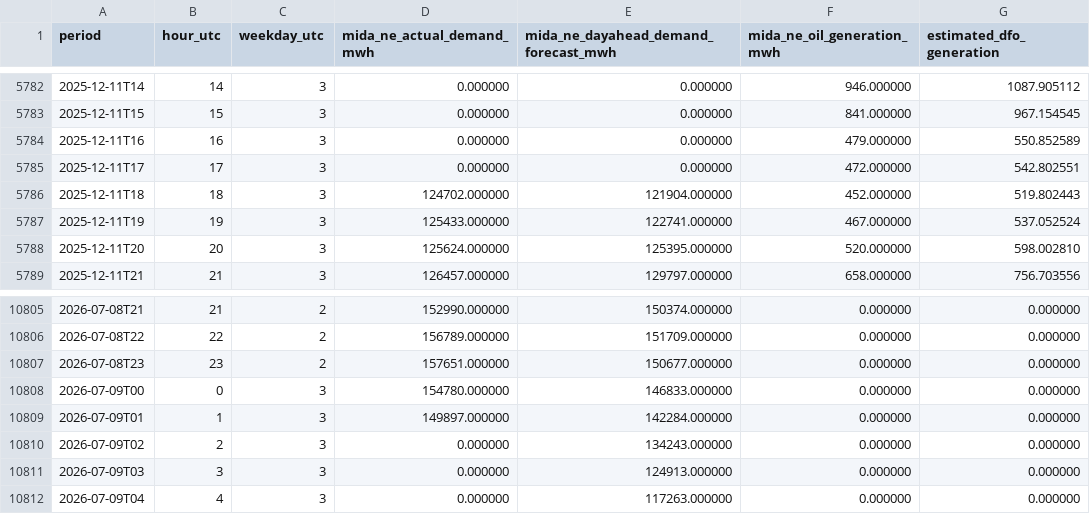
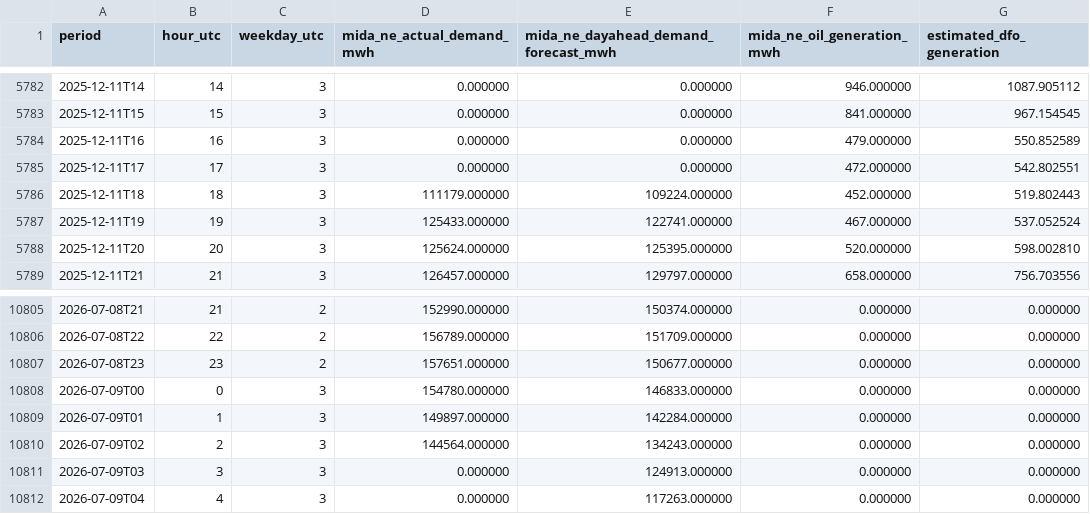
Before and after one commit to hoff01/data-workbook, a CSV file: power_generation_dfo/hourly_dfo_model_input.csv, drawn as a sheet; only a part is shown, gaps mark what is left out.

```diff
--- a/power_generation_dfo/hourly_dfo_model_input.csv
+++ b/power_generation_dfo/hourly_dfo_model_input.csv
@@ -5785,3 +5785,3 @@ period,hour_utc,weekday_utc,mida_ne_actual_demand_mwh,mida_ne_dayahead_demand_fo
 2025-12-11T17,17,3,0.000000,0.000000,472.000000,542.802551
-2025-12-11T18,18,3,124702.000000,121904.000000,452.000000,519.802443
+2025-12-11T18,18,3,111179.000000,109224.000000,452.000000,519.802443
 2025-12-11T19,19,3,125433.000000,122741.000000,467.000000,537.052524
@@ -10809,3 +10809,3 @@ period,hour_utc,weekday_utc,mida_ne_actual_demand_mwh,mida_ne_dayahead_demand_fo
 2026-07-09T01,1,3,149897.000000,142284.000000,0.000000,0.000000
-2026-07-09T02,2,3,0.000000,134243.000000,0.000000,0.000000
+2026-07-09T02,2,3,144564.000000,134243.000000,0.000000,0.000000
 2026-07-09T03,3,3,0.000000,124913.000000,0.000000,0.000000
```
Also changed, not shown: Diesel_Balance/data/refinery_unit_capacities_2025.csv, Diesel_Balance/power_generation_dfo/dfo_generation_forecast_24h.csv, 41 other files.
